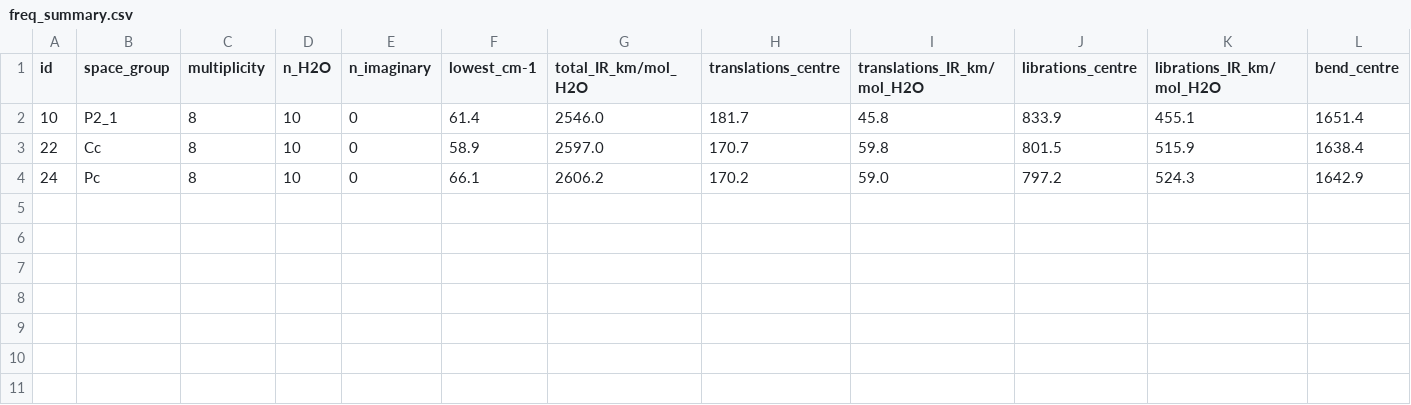
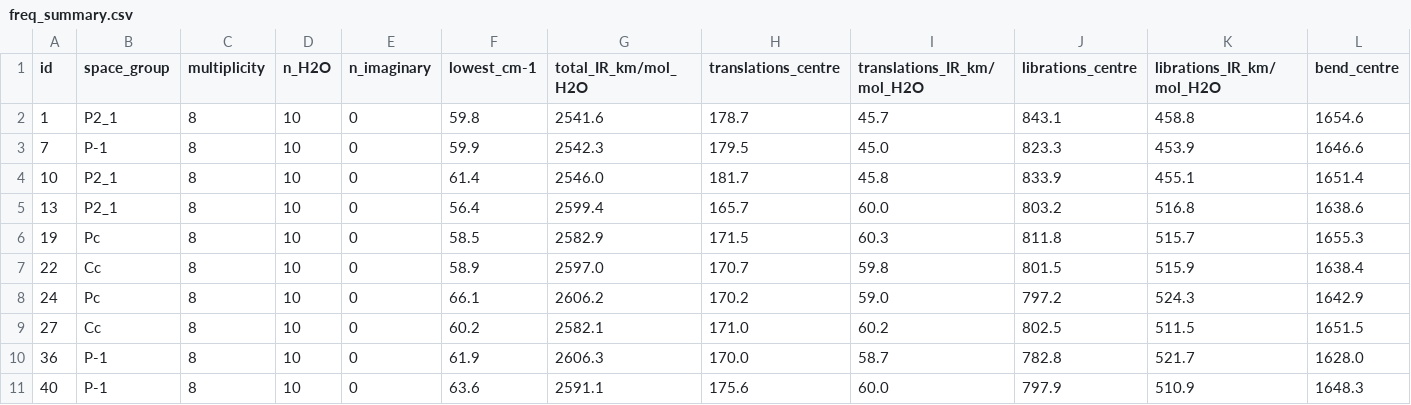
Before and after one commit to LukasMeinschad/IceV_IceIh, a CSV file: crystal_calcs/iceVI/topologies/hsesol_d3/analysis/freq_summary.csv, drawn as a sheet; only a part is shown; rows hold the shown columns only; the diff names each change by its address in the sheet, - before the commit and + after, or states it on an @@ line.

```diff
--- a/crystal_calcs/iceVI/topologies/hsesol_d3/analysis/freq_summary.csv
+++ b/crystal_calcs/iceVI/topologies/hsesol_d3/analysis/freq_summary.csv
+row 2: 1 | P2_1 | 8 | 10 | 0 | 59.8 | 2541.6 | 178.7 | 45.7 | 843.1 | 458.8 | 1654.6
+row 3: 7 | P-1 | 8 | 10 | 0 | 59.9 | 2542.3 | 179.5 | 45.0 | 823.3 | 453.9 | 1646.6
+row 5: 13 | P2_1 | 8 | 10 | 0 | 56.4 | 2599.4 | 165.7 | 60.0 | 803.2 | 516.8 | 1638.6
+row 6: 19 | Pc | 8 | 10 | 0 | 58.5 | 2582.9 | 171.5 | 60.3 | 811.8 | 515.7 | 1655.3
+row 9: 27 | Cc | 8 | 10 | 0 | 60.2 | 2582.1 | 171.0 | 60.2 | 802.5 | 511.5 | 1651.5
+row 10: 36 | P-1 | 8 | 10 | 0 | 61.9 | 2606.3 | 170.0 | 58.7 | 782.8 | 521.7 | 1628.0
+row 11: 40 | P-1 | 8 | 10 | 0 | 63.6 | 2591.1 | 175.6 | 60.0 | 797.9 | 510.9 | 1648.3
```
Also changed, not shown: crystal_calcs/iceVI/topologies/hsesol_d3/analysis/energies.csv, 7 other files.
